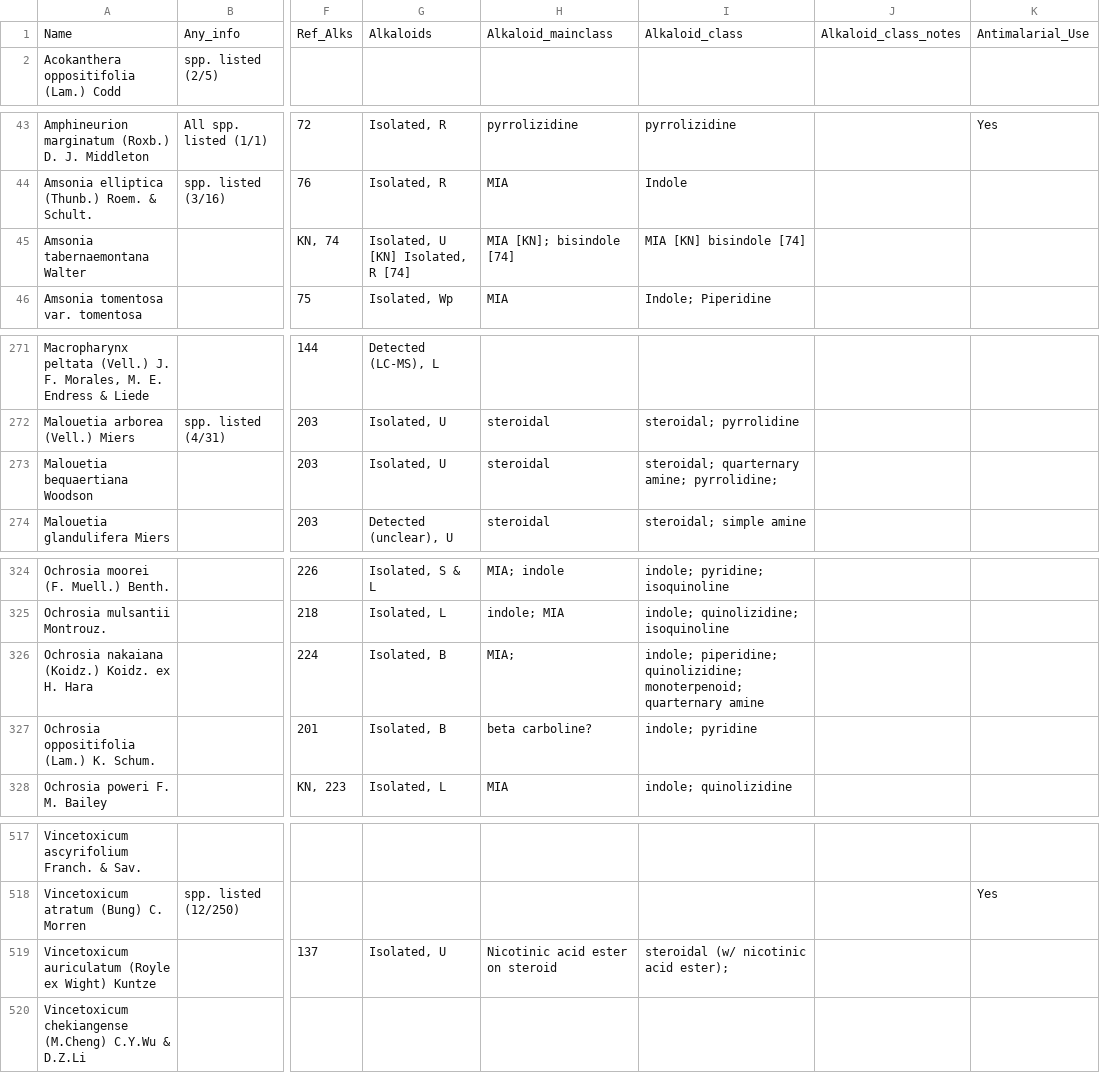
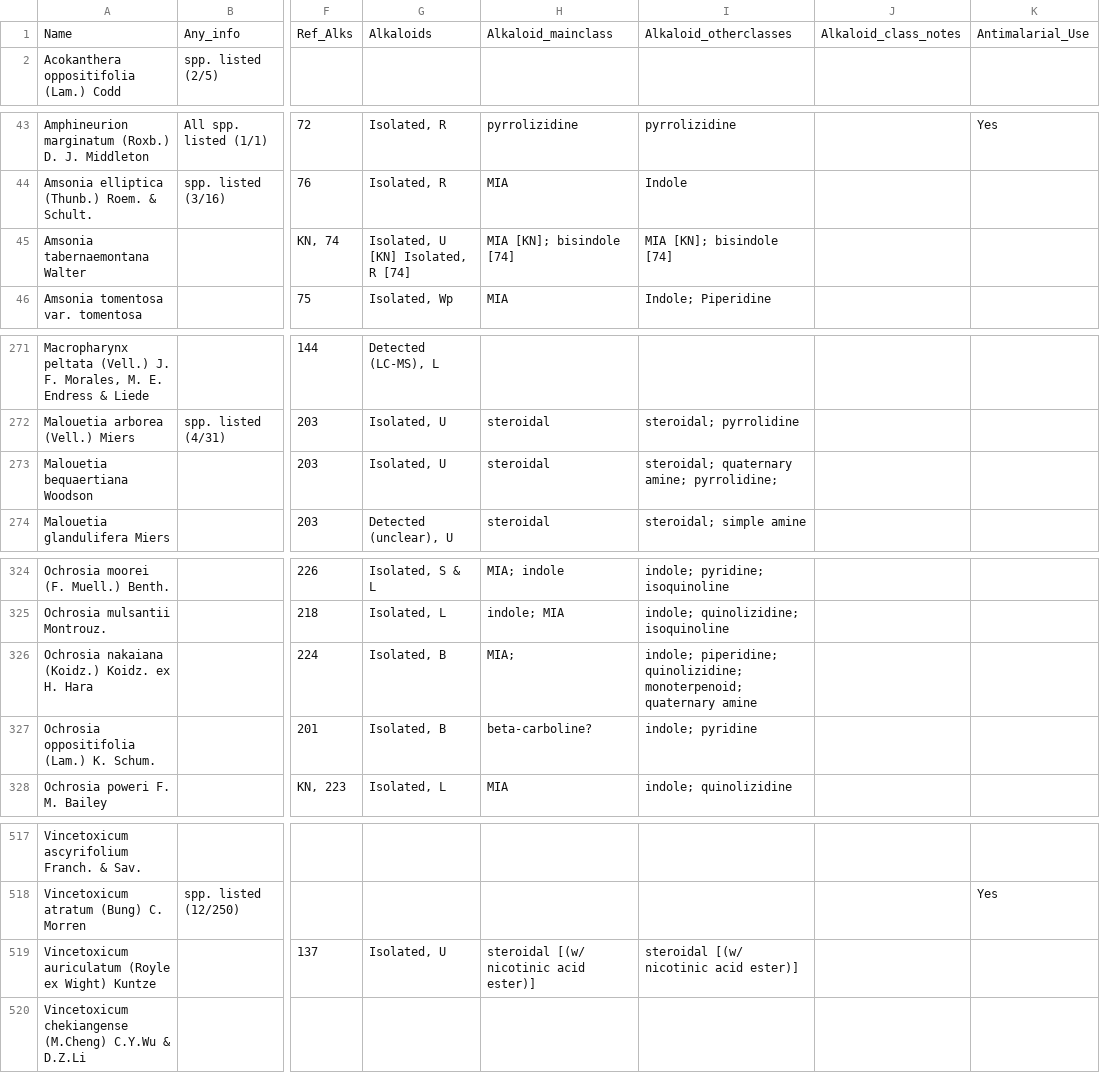
Before and after one commit to alrichardbollans/apocynaceae_rubiaceae_traits, a CSV file: manually_collected_data/outputs/clean_apoc_trait_data.csv, drawn as a sheet; only a part is shown, gaps mark what is left out; the diff covers the shown part only; the diff names each change by its address in the sheet, - before the commit and + after, or states it on an @@ line.

```diff
--- a/manually_collected_data/outputs/clean_apoc_trait_data.csv
+++ b/manually_collected_data/outputs/clean_apoc_trait_data.csv
-I1: Alkaloid_class
+I1: Alkaloid_otherclasses
-I45: MIA [KN] bisindole [74]
+I45: MIA [KN]; bisindole [74]
-I273: steroidal; quarternary amine; pyrrolidine;
+I273: steroidal; quaternary amine; pyrrolidine;
-I326: …quinolizidine; monoterpenoid; quarternary amine
+I326: …quinolizidine; monoterpenoid; quaternary amine
-H327: beta carboline?
+H327: beta-carboline?
-H519: Nicotinic acid ester on steroid
+H519: steroidal [(w/ nicotinic acid ester)]
-I519: steroidal (w/ nicotinic acid ester);
+I519: steroidal [(w/ nicotinic acid ester)]
```
Also changed, not shown: 3 edited cells elsewhere in this file, manually_collected_data/inputs/rub_trait_data.csv, manually_collected_data/outputs/alks summary.csv, 10 other files.
